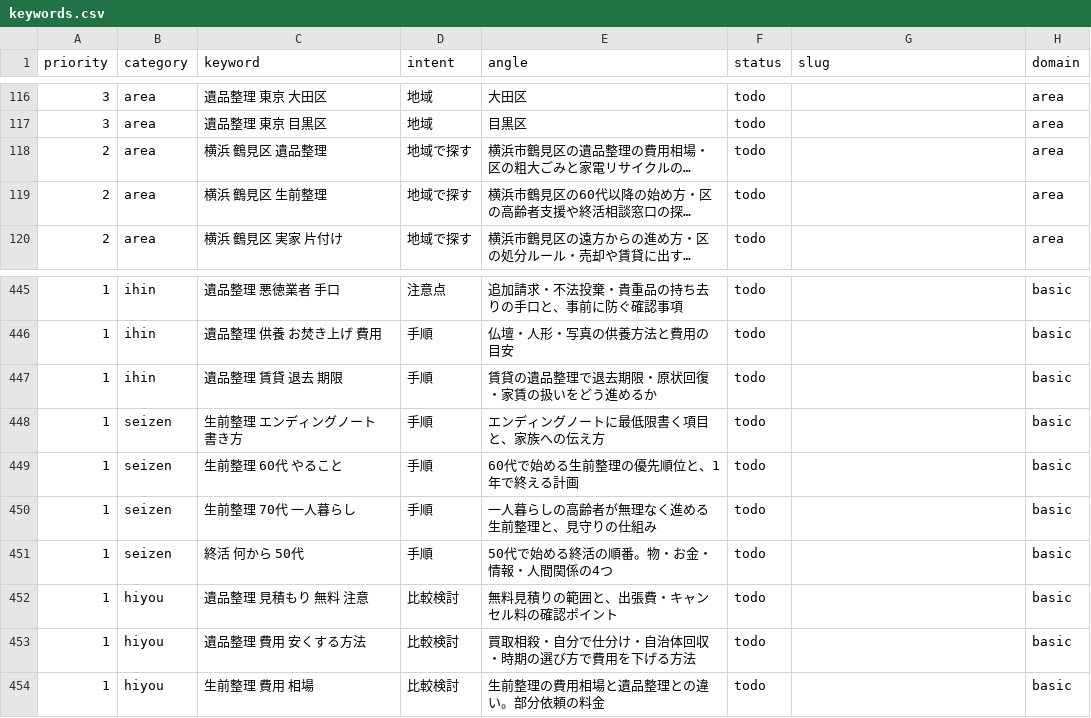
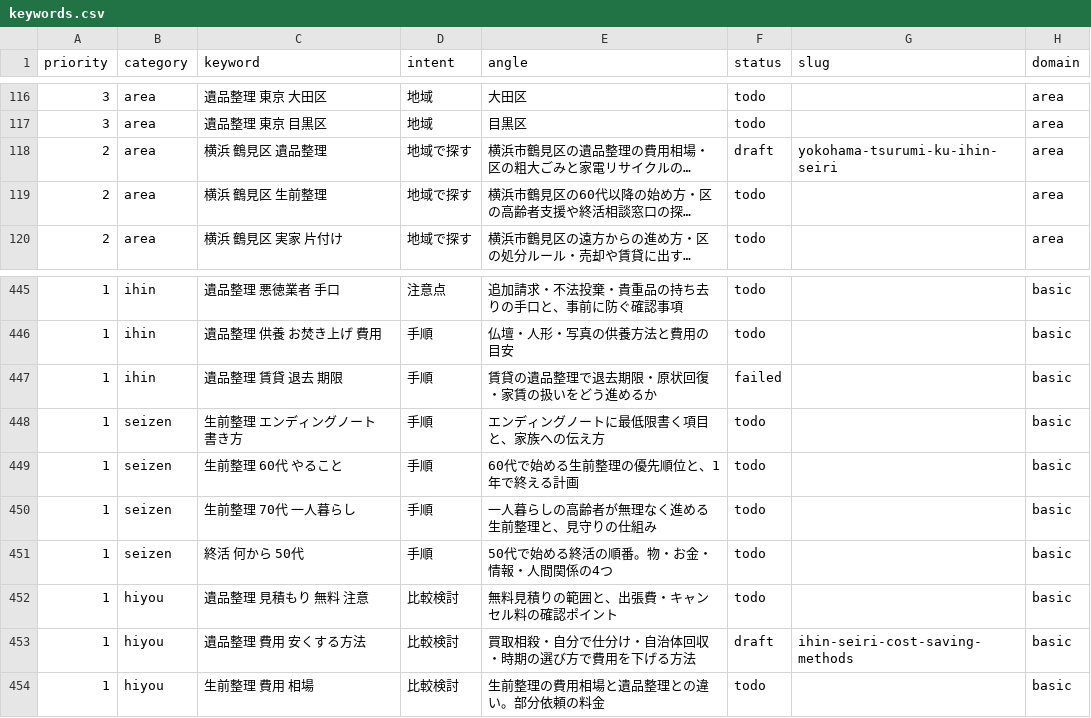
Before and after one commit to clarie-jp/guide, a CSV file: keywords.csv, drawn as a sheet; only a part is shown, gaps mark what is left out; long unchanged cells end in …; the diff names each change by its address in the sheet, - before the commit and + after, or states it on an @@ line.

```diff
--- a/keywords.csv
+++ b/keywords.csv
-F118 (status): todo
+F118 (status): draft
-G118 (slug): (empty)
+G118 (slug): yokohama-tsurumi-ku-ihin-seiri
-F447 (status): todo
+F447 (status): failed
-F453 (status): todo
+F453 (status): draft
-G453 (slug): (empty)
+G453 (slug): ihin-seiri-cost-saving-methods
```
Also changed, not shown: 2 other files.
